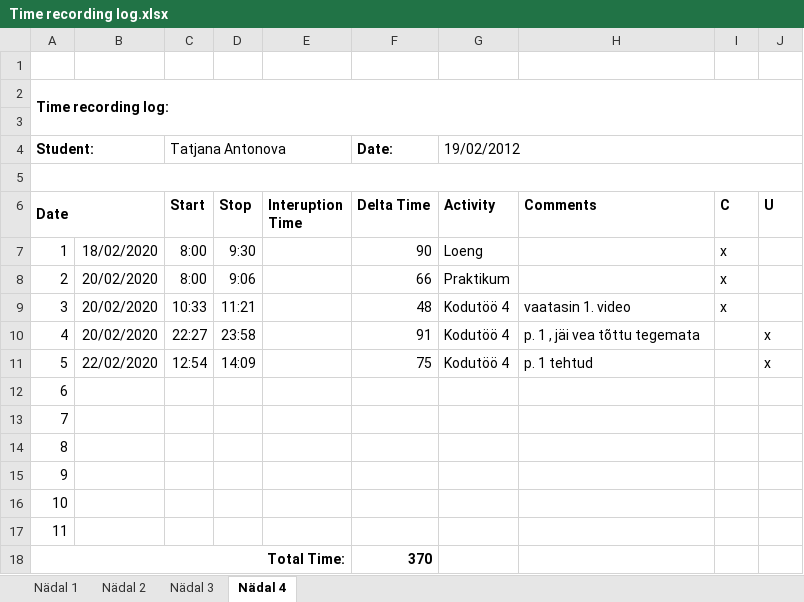
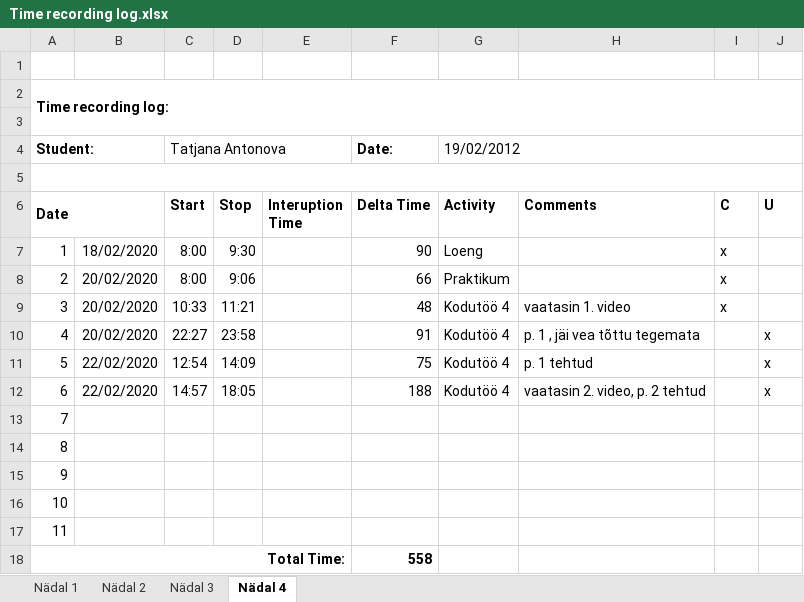
Before and after one commit to TatjanaAntonova/Homework4, an Excel workbook: Time recording log.xlsx, sheet Nädal 4, drawn as a sheet; values as stored, in another font and other column widths than the file's, no borders; the diff names each change by its address in the sheet, - before the commit and + after, or states it on an @@ line.

```diff
--- a/Time recording log.xlsx (sheet Nädal 4)
+++ b/Time recording log.xlsx (sheet Nädal 4)
-B12: (empty)
+B12: 22/02/2020
-C12 (Start): (empty)
+C12 (Start): 14:57
-D12 (Stop): (empty)
+D12 (Stop): 18:05
-F12 (Delta Time): (empty)
+F12 (Delta Time): 188
-G12 (Activity): (empty)
+G12 (Activity): Kodutöö 4
-H12 (Comments): (empty)
+H12 (Comments): vaatasin 2. video, p. 2 tehtud
-J12 (U): (empty)
+J12 (U): x
-F18 (Delta Time): 370
+F18 (Delta Time): 558
```
Also changed, not shown: 25 other files.
